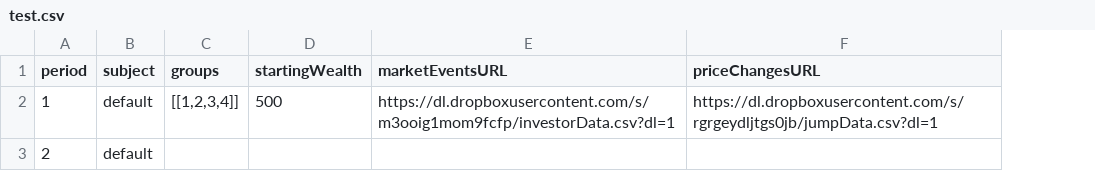
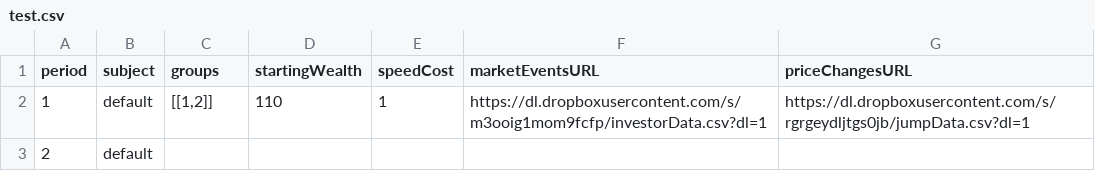
Before and after one commit to Leeps-Lab/redwood_HFT_CDA_ORIG, a CSV file: config/test.csv, drawn as a sheet; the diff names each change by its address in the sheet, - before the commit and + after, or states it on an @@ line.

Commit message:
created profit graph, so far only speed cost is implemented

```diff
--- a/config/test.csv
+++ b/config/test.csv
+column E (speedCost), row 2: 1
-C2 (groups): [[1,2,3,4]]
+C2 (groups): [[1,2]]
-D2 (startingWealth): 500
+D2 (startingWealth): 110
```
Also changed, not shown: 6 other files.
